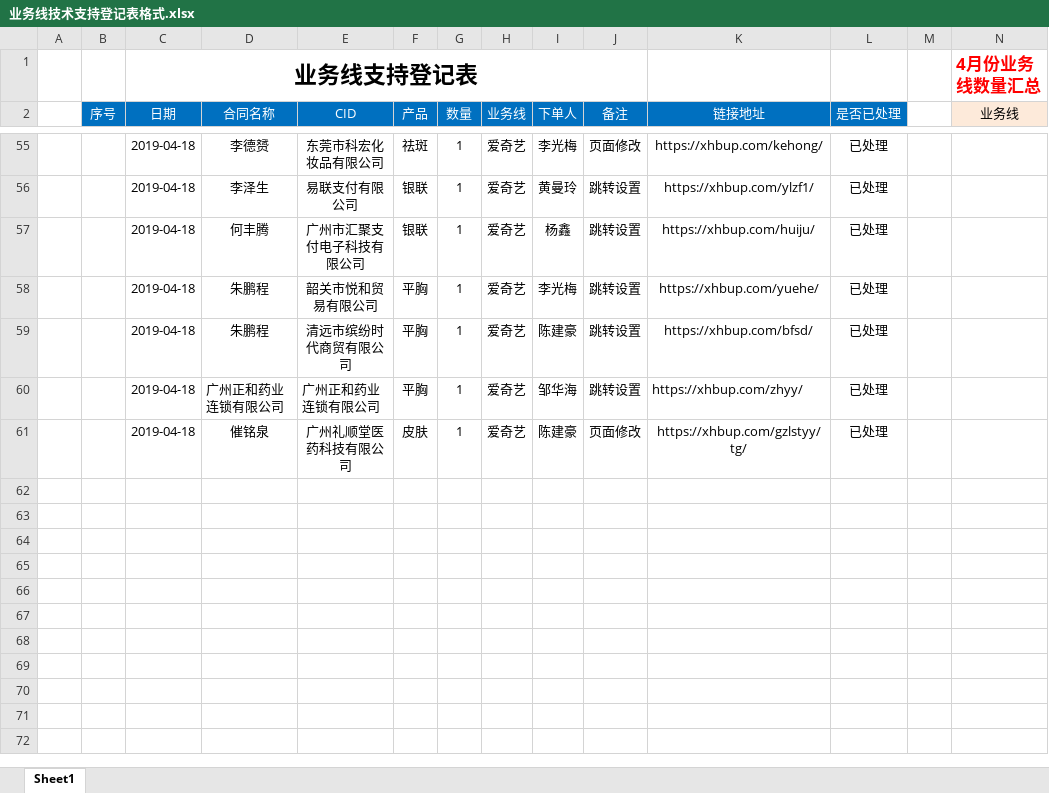
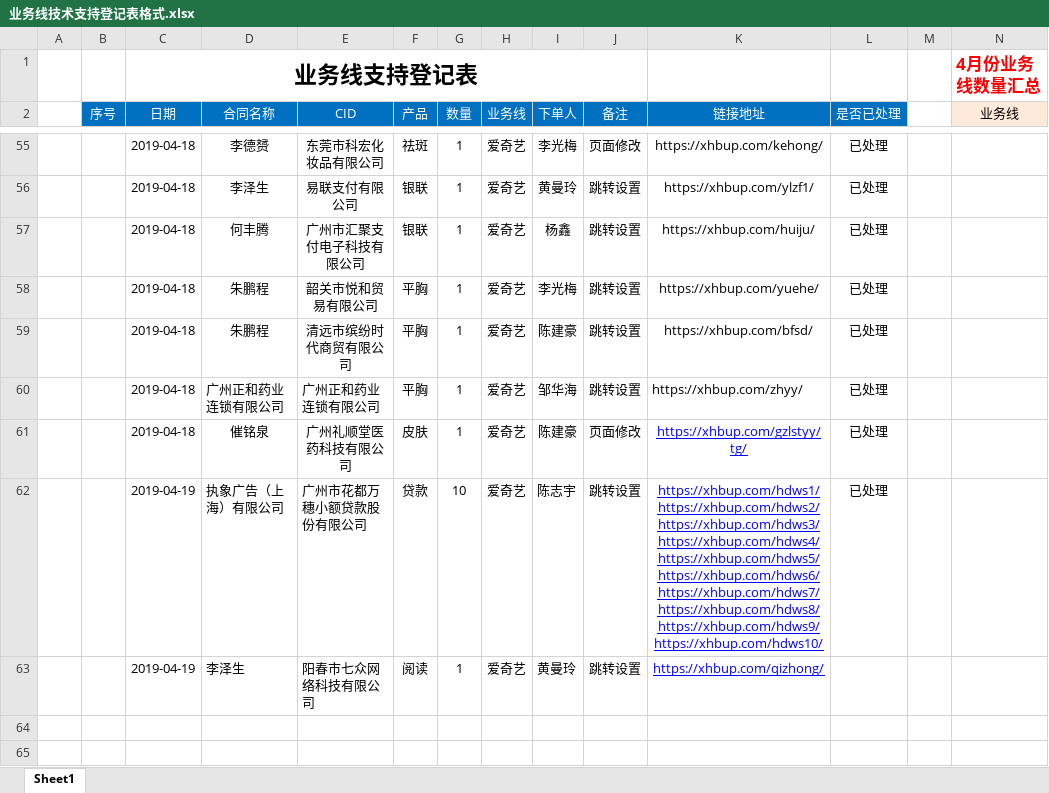
Before and after one commit to a279623002/myWork, an Excel workbook: 业务线技术支持登记表格式.xlsx, sheet Sheet1, drawn as a sheet; only a part is shown, gaps mark what is left out; the shorter side is filled out with more unchanged rows; values as stored, in another font and other column widths than the file's, no borders; charts and pictures not drawn; rows hold the shown columns only; ↵ is a line break in a cell; the diff names each change by its address in the sheet, - before the commit and + after, or states it on an @@ line.

```diff
--- a/业务线技术支持登记表格式.xlsx (sheet Sheet1)
+++ b/业务线技术支持登记表格式.xlsx (sheet Sheet1)
@@ K61 underline: off → on, text colour: black → #0000FF @@
-row 62: (empty)
+row 62:  |  | 2019-04-19 | 执象广告（上海）有限公司 | 广州市花都万穗小额贷款股份有限公司 | 贷款 | 10 | 爱奇艺 | 陈志宇 | 跳转设置 | https://xhbup.com/hdws1/ ↵ https://xhbup.com/hdws2/ ↵ https://xhbup.com/hdws3/ ↵ https://xhbup.com/hdws4/ ↵ https://xhbup.com/hdws5/ ↵ https://xhbup.com/hdws6/ ↵ https://xhbup.com/hdws7/ ↵ https://xhbup.com/hdws8/ ↵ https://xhbup.com/hdws9/ ↵ https://xhbup.com/hdws10/ | 已处理
-row 63: (empty)
+row 63:  |  | 2019-04-19 | 李泽生 | 阳春市七众网络科技有限公司 | 阅读 | 1 | 爱奇艺 | 黄曼玲 | 跳转设置 | https://xhbup.com/qizhong/
```
Also changed, not shown: charts or pictures, 1 other file.
